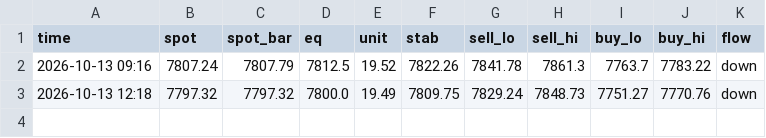
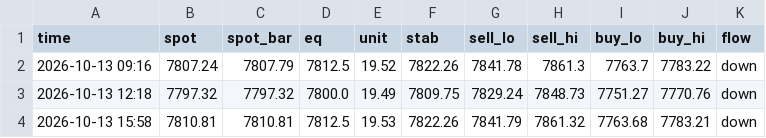
Before and after one commit to anwaralnayri1411-source/spx-bot, a CSV file: mgt_compare_log.csv, drawn as a sheet; the diff names each change by its address in the sheet, - before the commit and + after, or states it on an @@ line.

```diff
--- a/mgt_compare_log.csv
+++ b/mgt_compare_log.csv
+row 4: 2026-10-13 15:58 | 7810.81 | 7810.81 | 7812.5 | 19.53 | 7822.26 | 7841.79 | 7861.32 | 7763.68 | 7783.21 | down
```
Also changed, not shown: levels_log.csv, signals_extra_log.csv, 2 other files.
